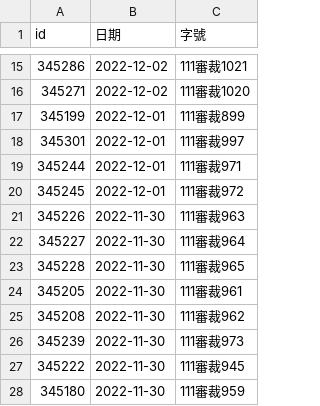
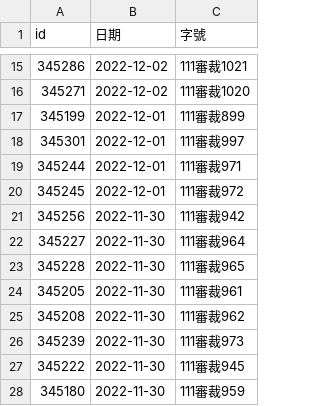
Before and after one commit to kong0107/cons.judicial, a CSV file: docket/程序裁定.csv, drawn as a sheet; only a part is shown, gaps mark what is left out.

Commit message:
update dockets

```diff
--- a/docket/程序裁定.csv
+++ b/docket/程序裁定.csv
@@ -20,3 +20,3 @@ id,日期,字號
 345245,2022-12-01,111審裁972
-345226,2022-11-30,111審裁963
+345256,2022-11-30,111審裁942
 345227,2022-11-30,111審裁964
```
